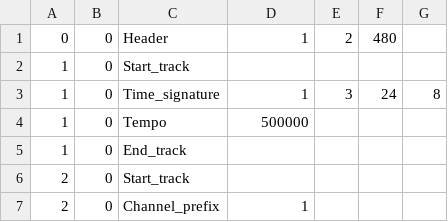
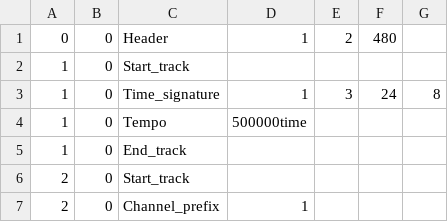
Before and after one commit to neuwirthe/midicsvR, a CSV file: inst/mididata/nokia_ringtone.csv, drawn as a sheet; only a part is shown; the diff names each change by its address in the sheet, - before the commit and + after, or states it on an @@ line.

```diff
--- a/inst/mididata/nokia_ringtone.csv
+++ b/inst/mididata/nokia_ringtone.csv
-D4: 500000
+D4: 500000time
```
Also changed, not shown: 7 other files.
